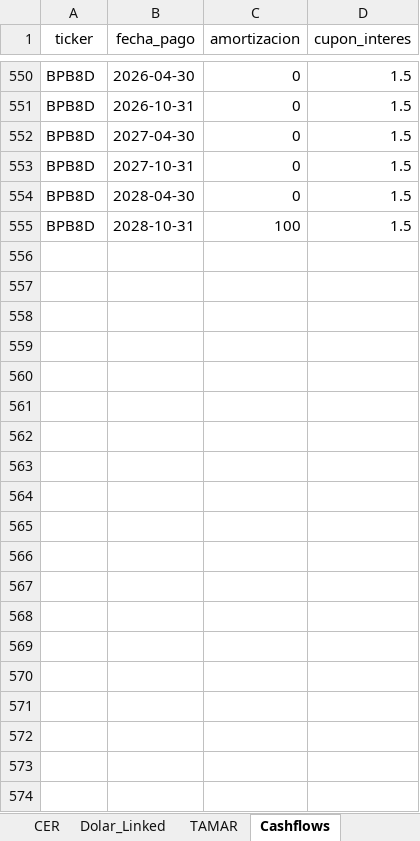
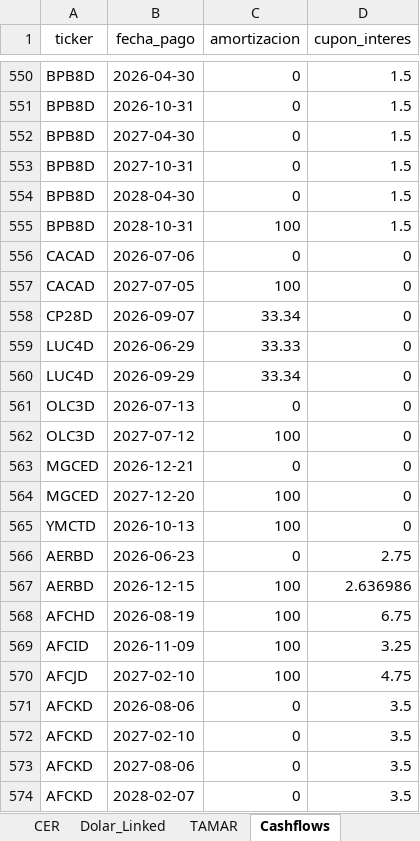
Before and after one commit to Gaston123657/Monitor---Balanz-para-desarrollo, an Excel workbook: data/instruments_master.xlsx, sheet Cashflows, drawn as a sheet; only a part is shown, gaps mark what is left out; values as stored, in another font and other column widths than the file's, no borders; the diff covers the shown part only; the diff names each change by its address in the sheet, - before the commit and + after, or states it on an @@ line.

```diff
--- a/data/instruments_master.xlsx (sheet Cashflows)
+++ b/data/instruments_master.xlsx (sheet Cashflows)
+row 556: CACAD | 2026-07-06 | 0 | 0
+row 557: CACAD | 2027-07-05 | 100 | 0
+row 558: CP28D | 2026-09-07 | 33.34 | 0
+row 559: LUC4D | 2026-06-29 | 33.33 | 0
+row 560: LUC4D | 2026-09-29 | 33.34 | 0
+row 561: OLC3D | 2026-07-13 | 0 | 0
+row 562: OLC3D | 2027-07-12 | 100 | 0
+row 563: MGCED | 2026-12-21 | 0 | 0
+row 564: MGCED | 2027-12-20 | 100 | 0
+row 565: YMCTD | 2026-10-13 | 100 | 0
+row 566: AERBD | 2026-06-23 | 0 | 2.75
+row 567: AERBD | 2026-12-15 | 100 | 2.636986
+row 568: AFCHD | 2026-08-19 | 100 | 6.75
+row 569: AFCID | 2026-11-09 | 100 | 3.25
+row 570: AFCJD | 2027-02-10 | 100 | 4.75
+row 571: AFCKD | 2026-08-06 | 0 | 3.5
+row 572: AFCKD | 2027-02-10 | 0 | 3.5
+row 573: AFCKD | 2027-08-06 | 0 | 3.5
+row 574: AFCKD | 2028-02-07 | 0 | 3.5
```
Also changed, not shown: 418 added rows elsewhere in this sheet, sheet ONs, 9 other files.
